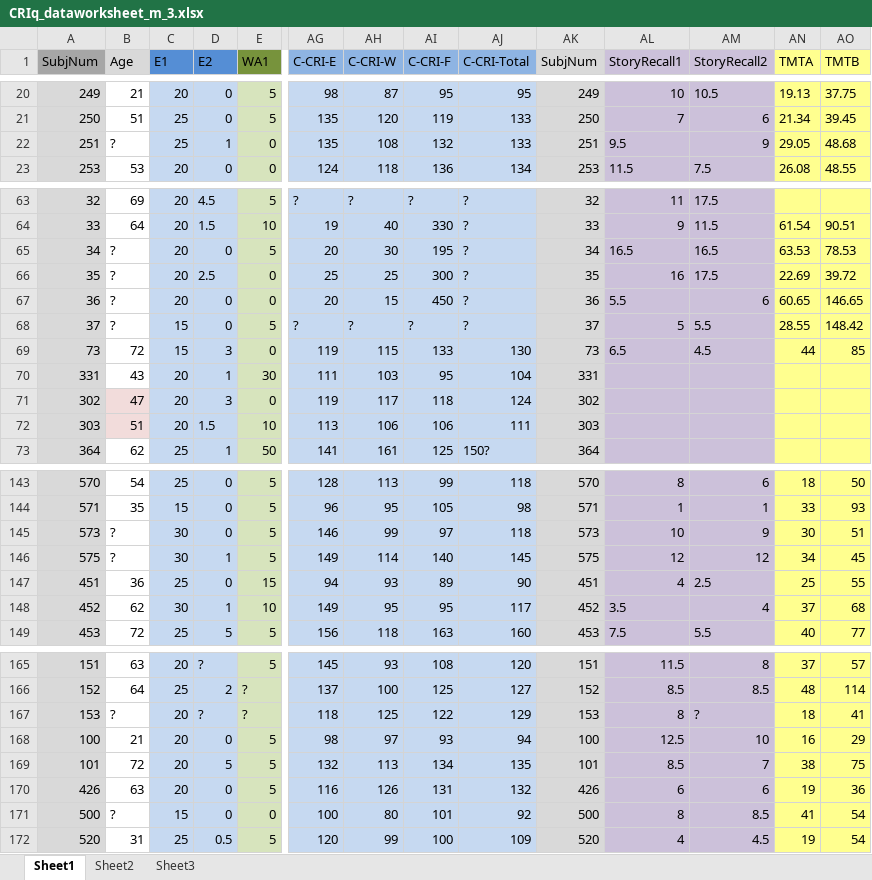
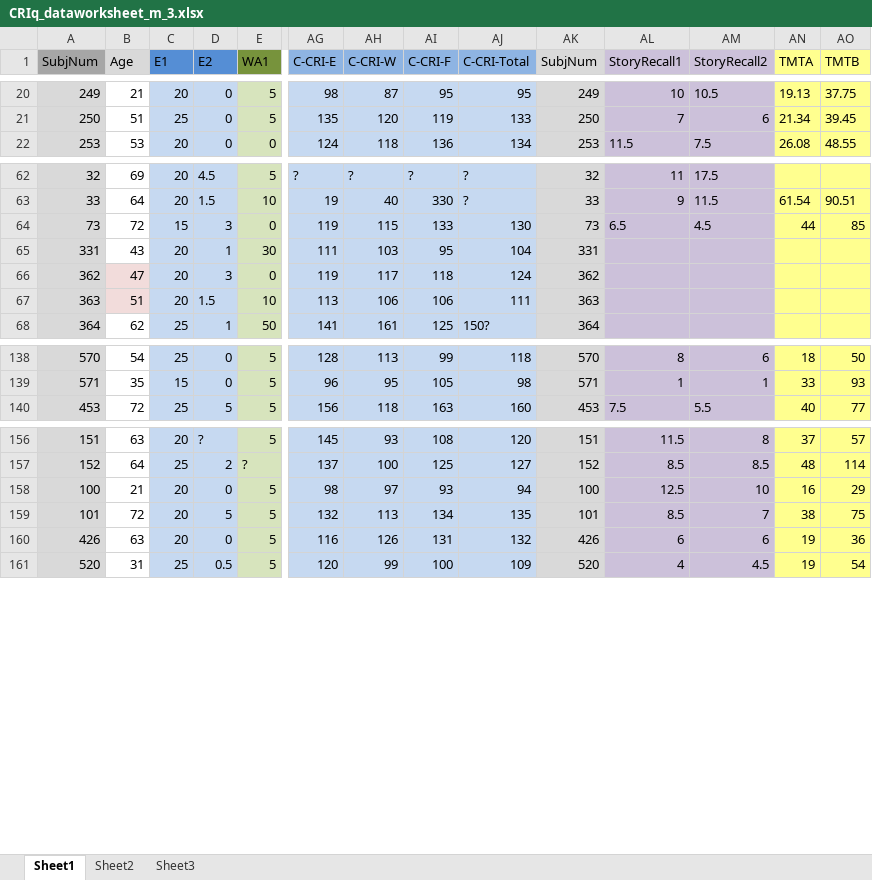
Before and after one commit to PsychMike/CRIq_Analysis, an Excel workbook: CRIq_dataworksheet_m_3.xlsx, sheet Sheet1, drawn as a sheet; only a part is shown, gaps mark what is left out; values as stored, in another font and other column widths than the file's, no borders; removed rows and columns are numbered as before the commit, all else as after; rows hold the shown columns only; the diff covers the shown part only; the diff names each change by its address in the sheet, - before the commit and + after, or states it on an @@ line.

```diff
--- a/CRIq_dataworksheet_m_3.xlsx (sheet Sheet1)
+++ b/CRIq_dataworksheet_m_3.xlsx (sheet Sheet1)
-row 22: 251 | ? | 25 | 1 | 0 | 135 | 108 | 132 | 133 | 251 | 9.5 | 9 | 29.05 | 48.68
-row 65: 34 | ? | 20 | 0 | 5 | 20 | 30 | 195 | ? | 34 | 16.5 | 16.5 | 63.53 | 78.53
-row 66: 35 | ? | 20 | 2.5 | 0 | 25 | 25 | 300 | ? | 35 | 16 | 17.5 | 22.69 | 39.72
-row 67: 36 | ? | 20 | 0 | 0 | 20 | 15 | 450 | ? | 36 | 5.5 | 6 | 60.65 | 146.65
-row 68: 37 | ? | 15 | 0 | 5 | ? | ? | ? | ? | 37 | 5 | 5.5 | 28.55 | 148.42
-A66 (SubjNum): 302
+A66 (SubjNum): 362
-AK66 (SubjNum): 302
+AK66 (SubjNum): 362
-A67 (SubjNum): 303
+A67 (SubjNum): 363
-AK67 (SubjNum): 303
+AK67 (SubjNum): 363
-row 145: 573 | ? | 30 | 0 | 5 | 146 | 99 | 97 | 118 | 573 | 10 | 9 | 30 | 51
-row 146: 575 | ? | 30 | 1 | 5 | 149 | 114 | 140 | 145 | 575 | 12 | 12 | 34 | 45
-row 147: 451 | 36 | 25 | 0 | 15 | 94 | 93 | 89 | 90 | 451 | 4 | 2.5 | 25 | 55
-row 148: 452 | 62 | 30 | 1 | 10 | 149 | 95 | 95 | 117 | 452 | 3.5 | 4 | 37 | 68
-row 167: 153 | ? | 20 | ? | ? | 118 | 125 | 122 | 129 | 153 | 8 | ? | 18 | 41
-row 171: 500 | ? | 15 | 0 | 0 | 100 | 80 | 101 | 92 | 500 | 8 | 8.5 | 41 | 54
```
Also changed, not shown: 1 removed row, 2 edited cells and cell formats elsewhere in this sheet, formulas that keep their value, extract_scores.xlsx, 5 other files.
